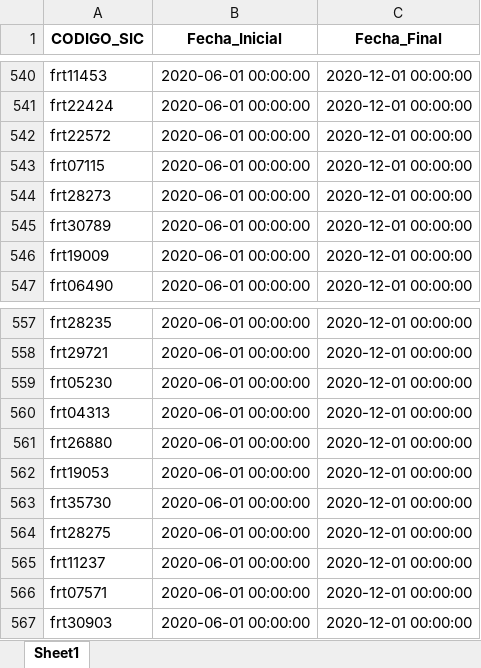
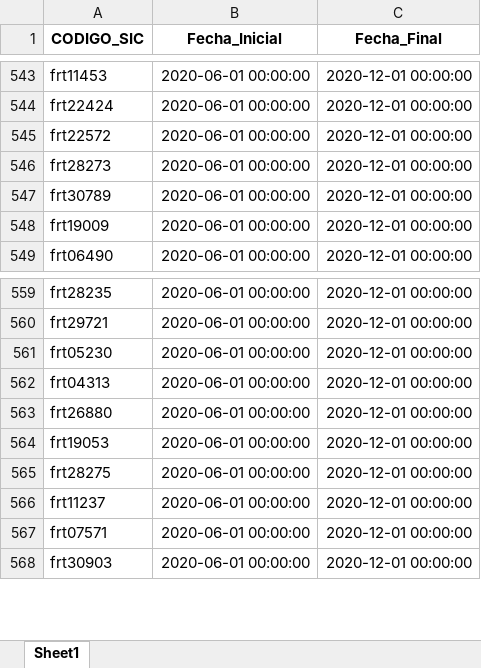
Before and after one commit to gabrielcoralc/Proyeccionconsumo_stl, an Excel workbook: Streamlit_test/Results/Fechas_modelos.xlsx, sheet Sheet1, drawn as a sheet; only a part is shown, gaps mark what is left out; values as stored, in another font and other column widths than the file's, no borders; removed rows and columns are numbered as before the commit, all else as after; the diff covers the shown part only; the diff names each change by its address in the sheet, - before the commit and + after, or states it on an @@ line.

```diff
--- a/Streamlit_test/Results/Fechas_modelos.xlsx (sheet Sheet1)
+++ b/Streamlit_test/Results/Fechas_modelos.xlsx (sheet Sheet1)
-row 543: frt07115 | 2020-06-01 00:00:00 | 2020-12-01 00:00:00
-row 563: frt35730 | 2020-06-01 00:00:00 | 2020-12-01 00:00:00
```
Also changed, not shown: 13 added rows and 10 removed rows elsewhere in this sheet, Streamlit_test/Examples/FRTS.xlsx, Streamlit_test/Results/Frts_Revisar.xlsx, 29 other files.
